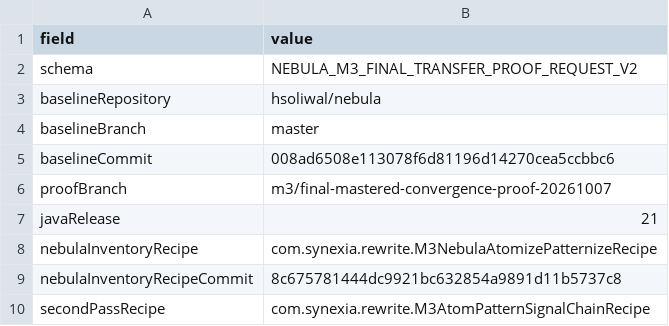
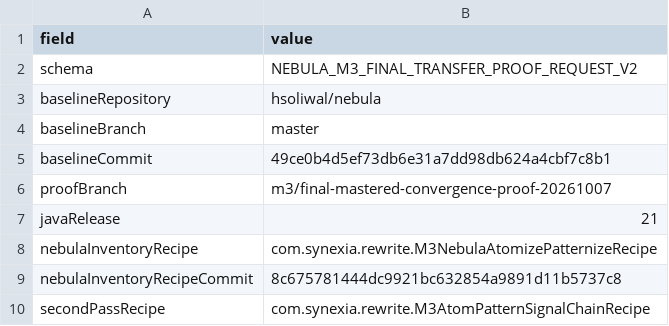
Before and after one commit to hsoliwal/nebula, a TSV file: m3/convergence/FINAL_TRANSFER_PROOF_REQUEST_20261007.tsv, drawn as a sheet; only a part is shown.

Commit message:
docs(m3): advance Nebula proof baseline to current master

```diff
--- a/m3/convergence/FINAL_TRANSFER_PROOF_REQUEST_20261007.tsv
+++ b/m3/convergence/FINAL_TRANSFER_PROOF_REQUEST_20261007.tsv
@@ -4,3 +4,3 @@ baselineRepository	hsoliwal/nebula
 baselineBranch	master
-baselineCommit	008ad6508e113078f6d81196d14270cea5ccbbc6
+baselineCommit	49ce0b4d5ef73db6e31a7dd98db624a4cbf7c8b1
 proofBranch	m3/final-mastered-convergence-proof-20261007
```
